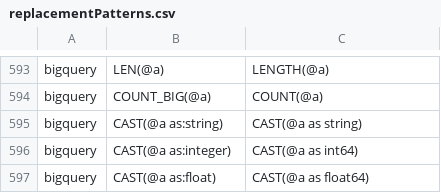
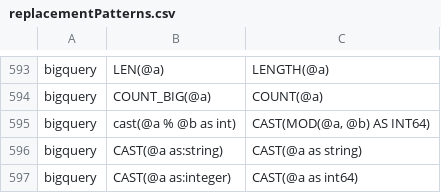
Before and after one commit to OHDSI/SqlRender, a CSV file: inst/csv/replacementPatterns.csv, drawn as a sheet; only a part is shown, gaps mark what is left out; the shorter side is filled out with more unchanged rows; the diff names each change by its address in the sheet, - before the commit and + after, or states it on an @@ line.

```diff
--- a/inst/csv/replacementPatterns.csv
+++ b/inst/csv/replacementPatterns.csv
+row 595: bigquery | cast(@a % @b as int) | CAST(MOD(@a, @b) AS INT64)
```
Also changed, not shown: 1 other file.
